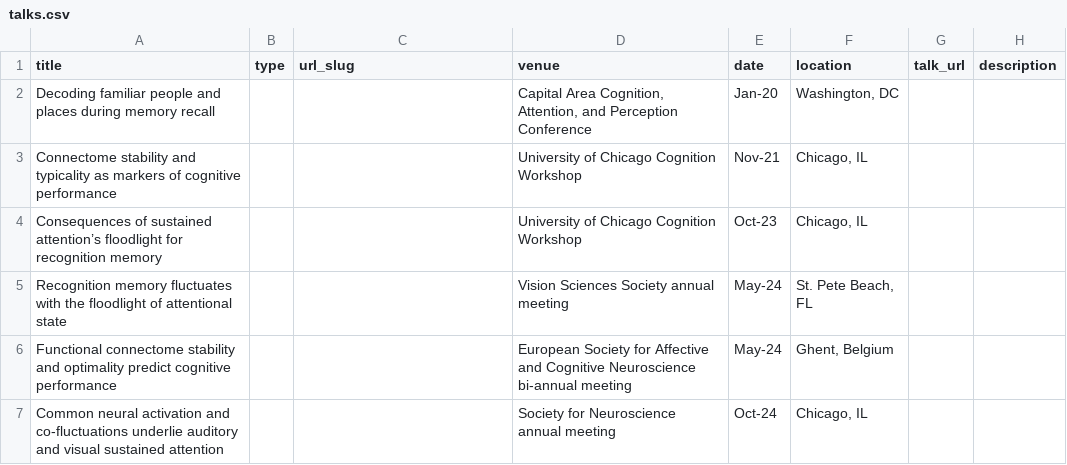
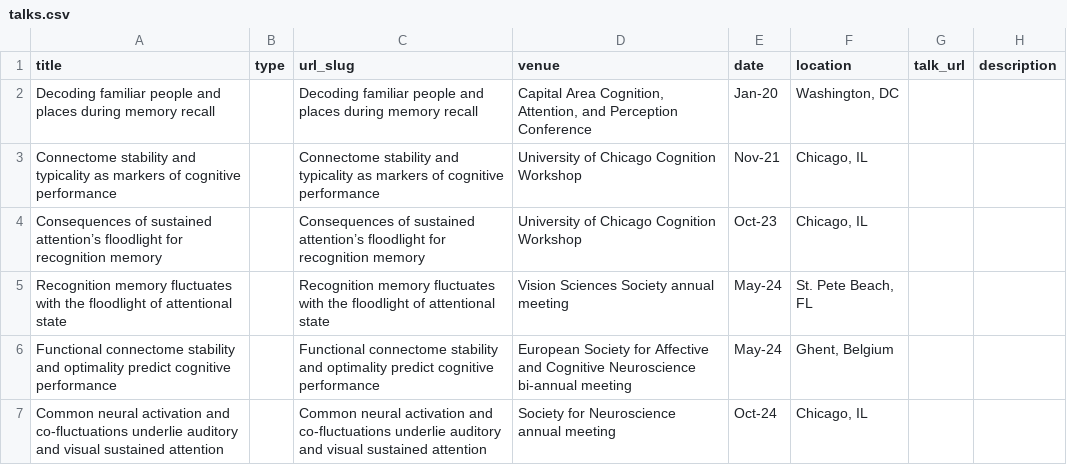
Before and after one commit to AnnaCorriveau/annacorriveau.github.io, a CSV file: markdown_generator/talks.csv, drawn as a sheet.

Commit message:
make talk .mds

```diff
--- a/markdown_generator/talks.csv
+++ b/markdown_generator/talks.csv
@@ -1,7 +1,7 @@
 title,type,url_slug,venue,date,location,talk_url,description
-Decoding familiar people and places during memory recall,,,"Capital Area Cognition, Attention, and Perception Conference",Jan-20,"Washington, DC",,
-Connectome stability and typicality as markers of cognitive performance,,,University of Chicago Cognition Workshop,Nov-21,"Chicago, IL",,
-Consequences of sustained attention’s floodlight for recognition memory,,,University of Chicago Cognition Workshop,Oct-23,"Chicago, IL",,
-Recognition memory fluctuates with the floodlight of attentional state,,,Vision Sciences Society annual meeting,May-24,"St. Pete Beach, FL",,
-Functional connectome stability and optimality predict cognitive performance,,,European Society for Affective and Cognitive Neuroscience bi-annual meeting,May-24,"Ghent, Belgium",,
-Common neural activation and co-fluctuations underlie auditory and visual sustained attention,,,Society for Neuroscience annual meeting,Oct-24,"Chicago, IL",,
+Decoding familiar people and places during memory recall,,Decoding familiar people and places during memory recall,"Capital Area Cognition, Attention, and Perception Conference",Jan-20,"Washington, DC",,
+Connectome stability and typicality as markers of cognitive performance,,Connectome stability and typicality as markers of cognitive performance,University of Chicago Cognition Workshop,Nov-21,"Chicago, IL",,
+Consequences of sustained attention’s floodlight for recognition memory,,Consequences of sustained attention’s floodlight for recognition memory,University of Chicago Cognition Workshop,Oct-23,"Chicago, IL",,
+Recognition memory fluctuates with the floodlight of attentional state,,Recognition memory fluctuates with the floodlight of attentional state,Vision Sciences Society annual meeting,May-24,"St. Pete Beach, FL",,
+Functional connectome stability and optimality predict cognitive performance,,Functional connectome stability and optimality predict cognitive performance,European Society for Affective and Cognitive Neuroscience bi-annual meeting,May-24,"Ghent, Belgium",,
+Common neural activation and co-fluctuations underlie auditory and visual sustained attention,,Common neural activation and co-fluctuations underlie auditory and visual sustained attention,Society for Neuroscience annual meeting,Oct-24,"Chicago, IL",,
```
Also changed, not shown: 11 other files.
